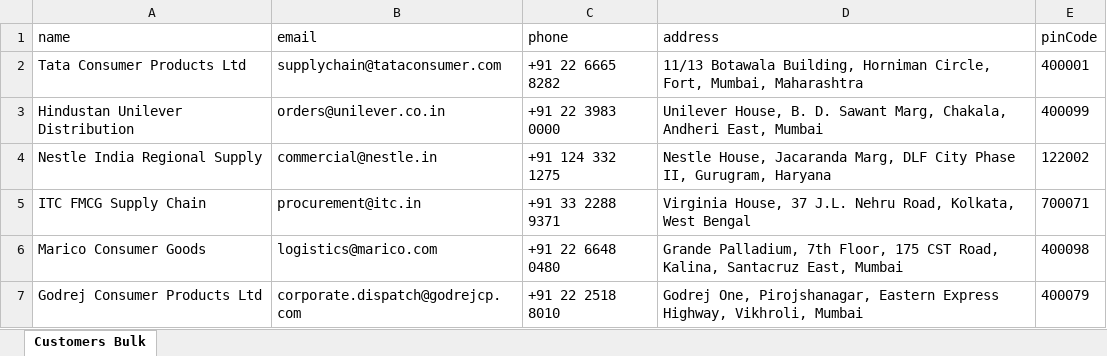
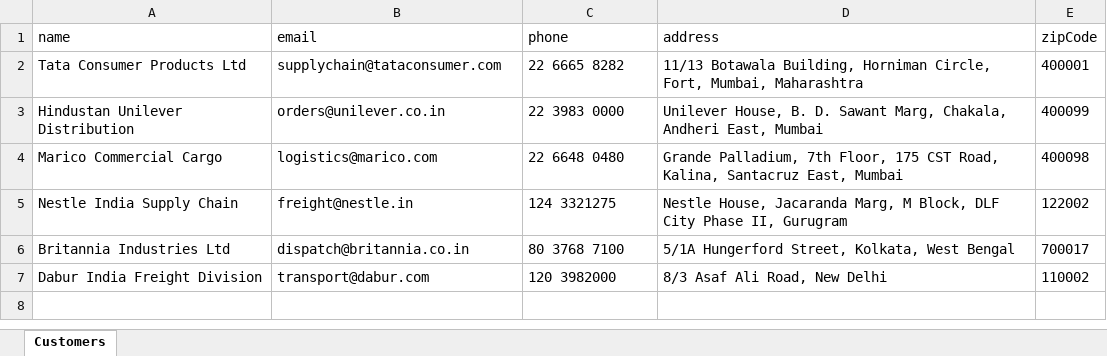
Before and after one commit to atultiwari7388/r_service_app, an Excel workbook: rabbit-web-app/public/sample_excels/dispatch/customer_bulk_sample.xlsx, sheet Customers, drawn as a sheet; values as stored, in another font and other column widths than the file's, no borders; removed rows and columns are numbered as before the commit, all else as after; the diff names each change by its address in the sheet, - before the commit and + after, or states it on an @@ line.

```diff
--- a/rabbit-web-app/public/sample_excels/dispatch/customer_bulk_sample.xlsx (sheet Customers)
+++ b/rabbit-web-app/public/sample_excels/dispatch/customer_bulk_sample.xlsx (sheet Customers)
-sheet tab: Customers Bulk
+sheet tab: Customers
-E1: pinCode
+E1: zipCode
-C2 (phone): +91 22 6665 8282
+C2 (phone): 22 6665 8282
-C3 (phone): +91 22 3983 0000
+C3 (phone): 22 3983 0000
-row 4: Nestle India Regional Supply | commercial@nestle.in | +91 124 332 1275 | Nestle House, Jacaranda Marg, DLF City Phase II, Gurugram, Haryana | 122002
-row 5: ITC FMCG Supply Chain | procurement@itc.in | +91 33 2288 9371 | Virginia House, 37 J.L. Nehru Road, Kolkata, West Bengal | 700071
-A4 (name): Marico Consumer Goods
+A4 (name): Marico Commercial Cargo
-C4 (phone): +91 22 6648 0480
+C4 (phone): 22 6648 0480
-row 7: Godrej Consumer Products Ltd | corporate.dispatch@godrejcp.com | +91 22 2518 8010 | Godrej One, Pirojshanagar, Eastern Express Highway, Vikhroli, Mumbai | 400079
+row 5: Nestle India Supply Chain | freight@nestle.in | 124 3321275 | Nestle House, Jacaranda Marg, M Block, DLF City Phase II, Gurugram | 122002
+row 6: Britannia Industries Ltd | dispatch@britannia.co.in | 80 3768 7100 | 5/1A Hungerford Street, Kolkata, West Bengal | 700017
+row 7: Dabur India Freight Division | transport@dabur.com | 120 3982000 | 8/3 Asaf Ali Road, New Delhi | 110002
```
Also changed, not shown: rabbit-web-app/public/sample_excels/dispatch/carrier_bulk_sample.xlsx, rabbit-web-app/public/sample_excels/dispatch/carrier_single_sample.xlsx, 4 other files.
